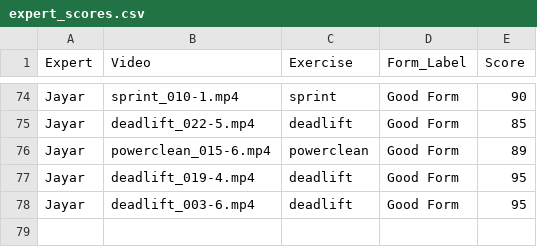
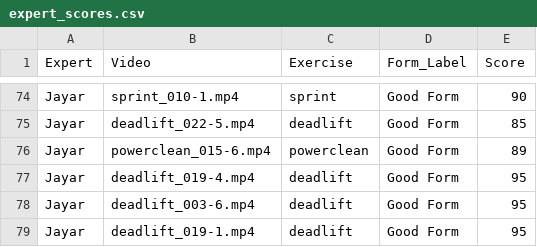
Before and after one commit to Exryz/video-scoring, a CSV file: expert_scores.csv, drawn as a sheet; only a part is shown, gaps mark what is left out; the diff names each change by its address in the sheet, - before the commit and + after, or states it on an @@ line.

Commit message:
Jayar scored deadlift_019-1.mp4

```diff
--- a/expert_scores.csv
+++ b/expert_scores.csv
+row 79: Jayar | deadlift_019-1.mp4 | deadlift | Good Form | 95
```
